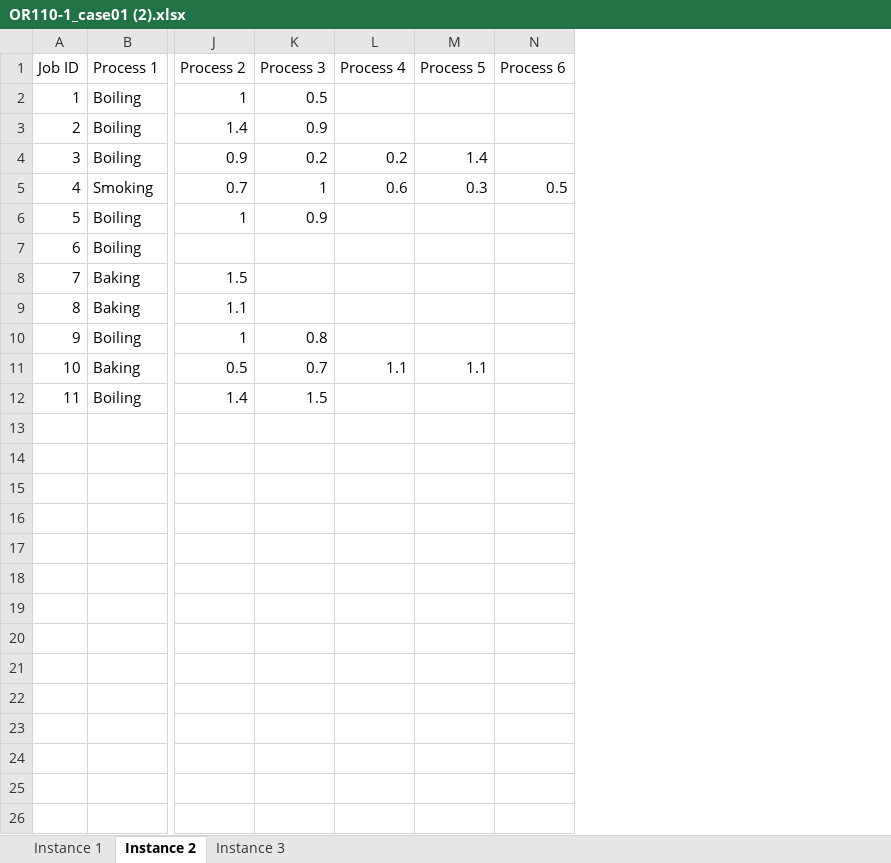
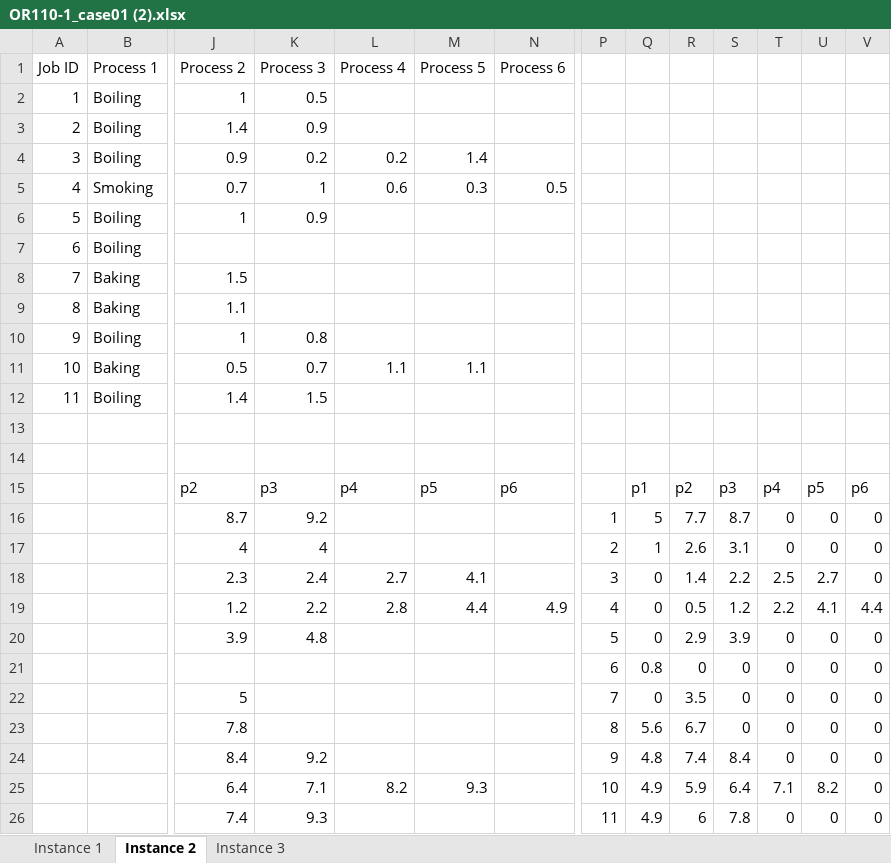
Before and after one commit to sherry186/gurobi, an Excel workbook: data/OR110-1_case01 (2).xlsx, sheet Instance 2, drawn as a sheet; only a part is shown, gaps mark what is left out; values as stored, in another font and other column widths than the file's, no borders; rows hold the shown columns only; the diff names each change by its address in the sheet, - before the commit and + after, or states it on an @@ line.

```diff
--- a/data/OR110-1_case01 (2).xlsx (sheet Instance 2)
+++ b/data/OR110-1_case01 (2).xlsx (sheet Instance 2)
+column P, empty
+column Q, empty
+column R, empty
+column S, empty
+column T, empty
+column U, empty
+column V, empty
+row 13: (empty)
+row 14: (empty)
+row 15:  |  | p2 | p3 | p4 | p5 | p6 |  | p1 | p2 | p3 | p4 | p5 | p6
+row 16:  |  | 8.7 | 9.2 |  |  |  | 1 | 5 | 7.7 | 8.7 | 0 | 0 | 0
+row 17:  |  | 4 | 4 |  |  |  | 2 | 1 | 2.6 | 3.1 | 0 | 0 | 0
+row 18:  |  | 2.3 | 2.4 | 2.7 | 4.1 |  | 3 | 0 | 1.4 | 2.2 | 2.5 | 2.7 | 0
+row 19:  |  | 1.2 | 2.2 | 2.8 | 4.4 | 4.9 | 4 | 0 | 0.5 | 1.2 | 2.2 | 4.1 | 4.4
+row 20:  |  | 3.9 | 4.8 |  |  |  | 5 | 0 | 2.9 | 3.9 | 0 | 0 | 0
+row 21:  |  |  |  |  |  |  | 6 | 0.8 | 0 | 0 | 0 | 0 | 0
+row 22:  |  | 5 |  |  |  |  | 7 | 0 | 3.5 | 0 | 0 | 0 | 0
+row 23:  |  | 7.8 |  |  |  |  | 8 | 5.6 | 6.7 | 0 | 0 | 0 | 0
+row 24:  |  | 8.4 | 9.2 |  |  |  | 9 | 4.8 | 7.4 | 8.4 | 0 | 0 | 0
+row 25:  |  | 6.4 | 7.1 | 8.2 | 9.3 |  | 10 | 4.9 | 5.9 | 6.4 | 7.1 | 8.2 | 0
+row 26:  |  | 7.4 | 9.3 |  |  |  | 11 | 4.9 | 6 | 7.8 | 0 | 0 | 0
```
Also changed, not shown: sheet Instance 1, sheet Instance 3, 3 other files.
